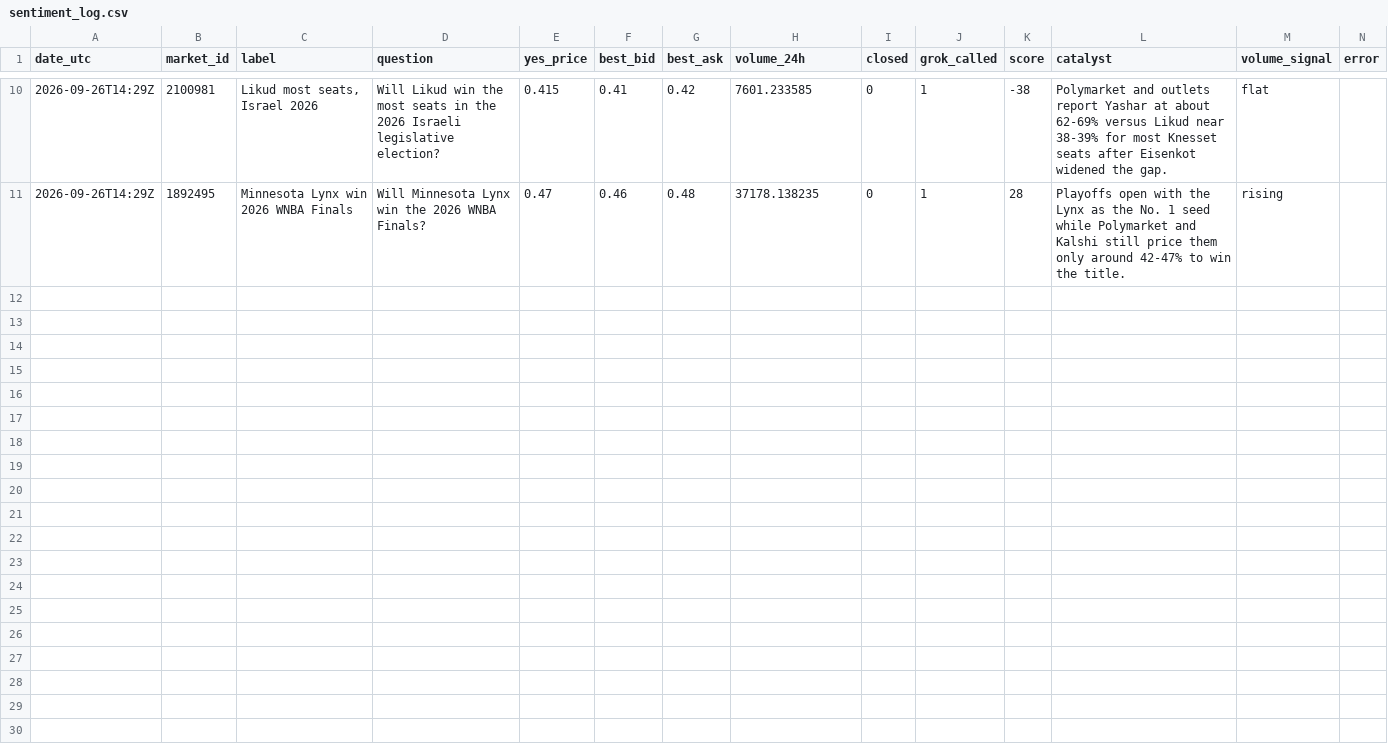
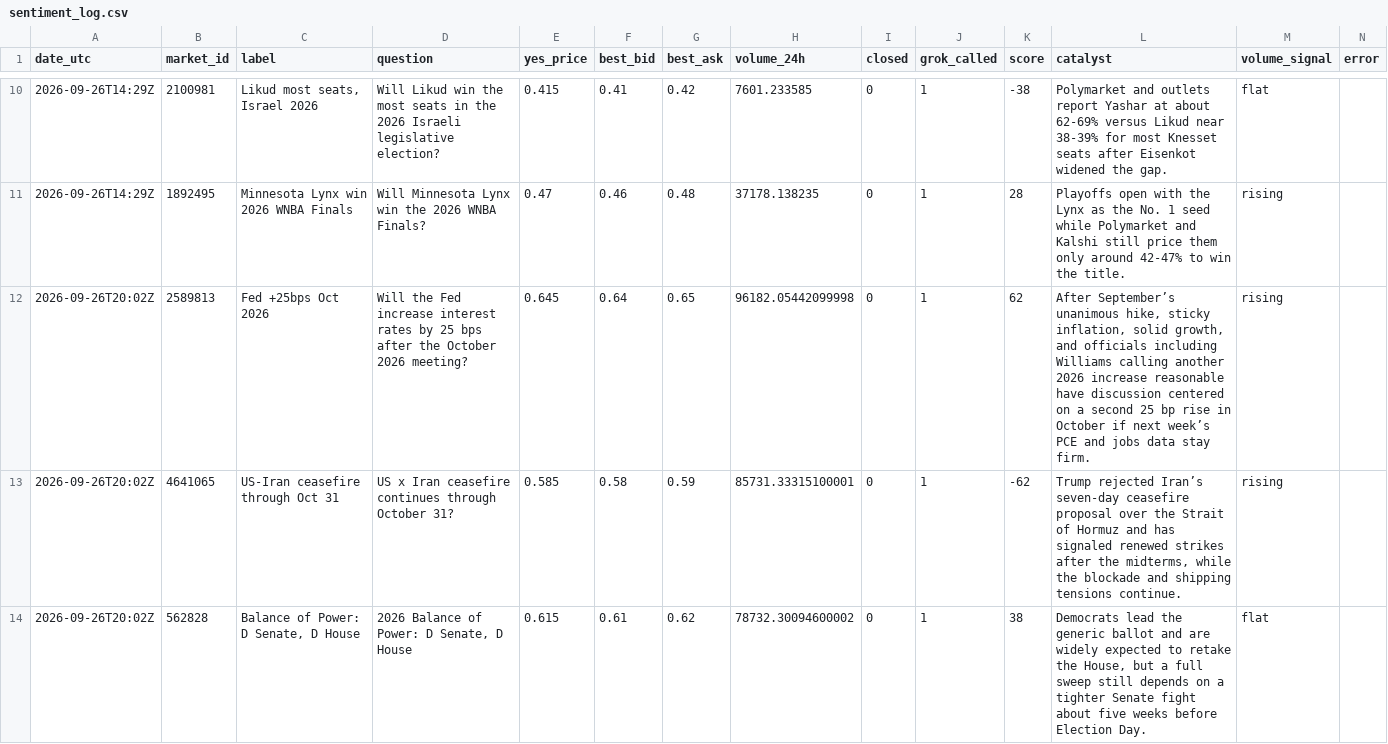
Before and after one commit to wballztrading1/Prediction-bot, a CSV file: data/sentiment_log.csv, drawn as a sheet; only a part is shown, gaps mark what is left out; the diff covers the shown part only; the diff names each change by its address in the sheet, - before the commit and + after, or states it on an @@ line.

```diff
--- a/data/sentiment_log.csv
+++ b/data/sentiment_log.csv
+row 12: 2026-09-26T20:02Z | 2589813 | Fed +25bps Oct 2026 | Will the Fed increase interest rates by 25 bps after the October 2026 meeting? | 0.645 | 0.64 | 0.65 | 96182.05442099998 | 0 | 1 | 62 | After September’s unanimous hike, sticky inflation, solid growth, and officials including Williams calling another 2026 increase reasonable have discussion centered on a second 25 bp rise in October if next week’s PCE and jobs data stay firm. | rising
+row 13: 2026-09-26T20:02Z | 4641065 | US-Iran ceasefire through Oct 31 | US x Iran ceasefire continues through October 31? | 0.585 | 0.58 | 0.59 | 85731.33315100001 | 0 | 1 | -62 | Trump rejected Iran’s seven-day ceasefire proposal over the Strait of Hormuz and has signaled renewed strikes after the midterms, while the blockade and shipping tensions continue. | rising
+row 14: 2026-09-26T20:02Z | 562828 | Balance of Power: D Senate, D House | 2026 Balance of Power: D Senate, D House | 0.615 | 0.61 | 0.62 | 78732.30094600002 | 0 | 1 | 38 | Democrats lead the generic ballot and are widely expected to retake the House, but a full sweep still depends on a tighter Senate fight about five weeks before Election Day. | flat
```
Also changed, not shown: 2 added rows elsewhere in this file.
